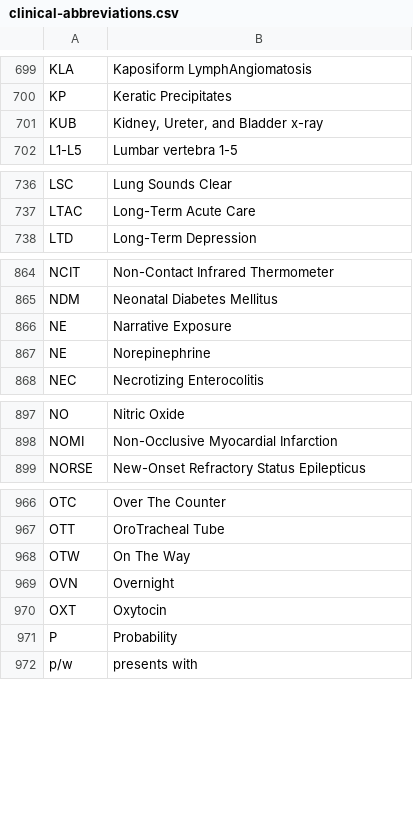
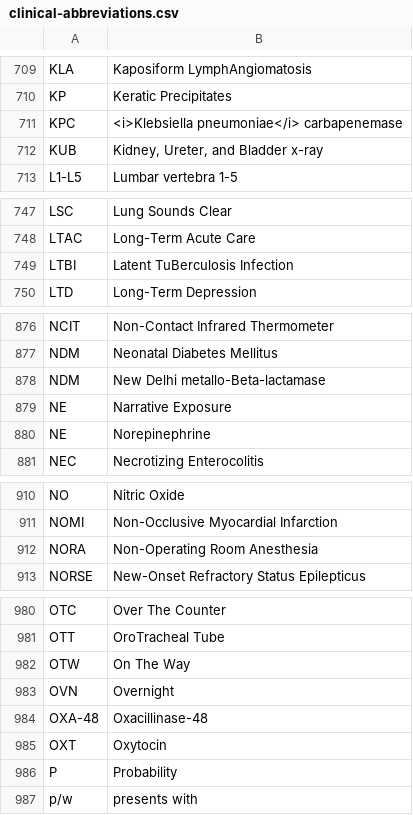
Before and after one commit to emleddin/meded, a CSV file: docs/clinical-abbreviations.csv, drawn as a sheet; only a part is shown, gaps mark what is left out; the diff covers the shown part only.

```diff
--- a/docs/clinical-abbreviations.csv
+++ b/docs/clinical-abbreviations.csv
@@ -700,2 +710,3 @@ KLA,Kaposiform LymphAngiomatosis
 KP,Keratic Precipitates
+KPC,<i>Klebsiella pneumoniae</i> carbapenemase
 KUB,"Kidney, Ureter, and Bladder x-ray"
@@ -737,2 +748,3 @@ LSC,Lung Sounds Clear
 LTAC,Long-Term Acute Care
+LTBI,Latent TuBerculosis Infection
 LTD,Long-Term Depression
@@ -865,2 +877,3 @@ NCIT,Non-Contact Infrared Thermometer
 NDM,Neonatal Diabetes Mellitus
+NDM,New Delhi metallo-Beta-lactamase
 NE,Narrative Exposure
@@ -898,2 +911,3 @@ NO,Nitric Oxide
 NOMI,Non-Occlusive Myocardial Infarction
+NORA,Non-Operating Room Anesthesia
 NORSE,New-Onset Refractory Status Epilepticus
@@ -969,2 +983,3 @@ OTW,On The Way
 OVN,Overnight
+OXA-48,Oxacillinase-48
 OXT,Oxytocin
```
Also changed, not shown: 24 added rows and 2 edited cells elsewhere in this file, clinical-abbreviations.csv, 4 other files.
